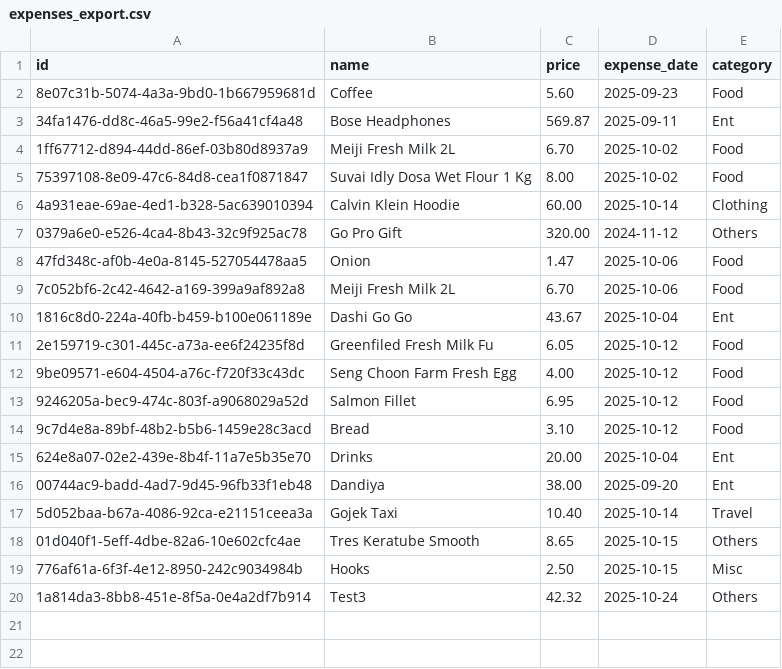
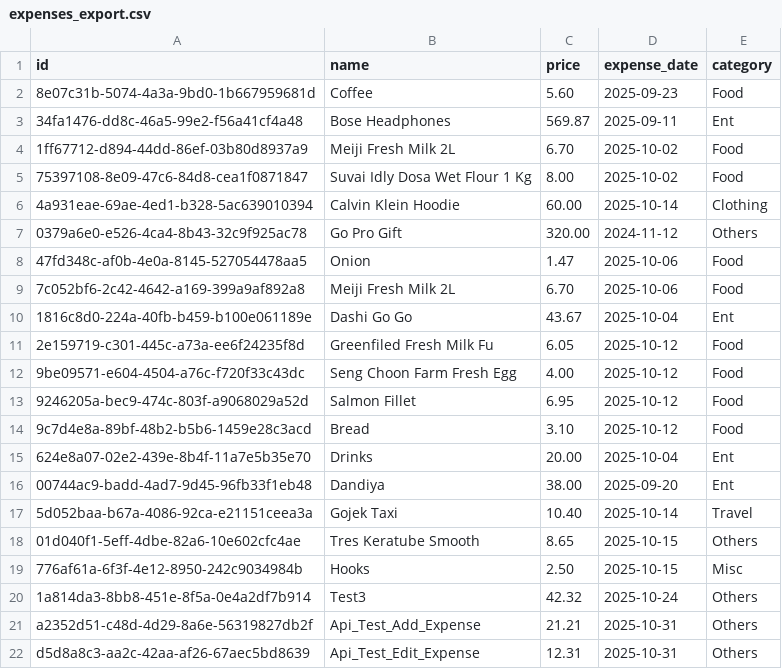
Before and after one commit to shouryarathod07-design/Expense_TrackerFolder, a CSV file: data/exports/expenses_export.csv, drawn as a sheet.

```diff
--- a/data/exports/expenses_export.csv
+++ b/data/exports/expenses_export.csv
@@ -20 +20,3 @@ id,name,price,expense_date,category
 1a814da3-8bb8-451e-8f5a-0e4a2df7b914,Test3,42.32,2025-10-24,Others
+a2352d51-c48d-4d29-8a6e-56319827db2f,Api_Test_Add_Expense,21.21,2025-10-31,Others
+d5d8a8c3-aa2c-42aa-af26-67aec5bd8639,Api_Test_Edit_Expense,12.31,2025-10-31,Others
```
Also changed, not shown: 7 other files.
